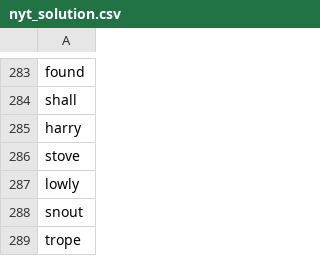
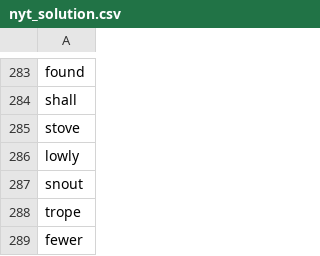
Before and after one commit to steedly/puzzles, a CSV file: wordle/dictionary/nyt_solution.csv, drawn as a sheet; only a part is shown, gaps mark what is left out; the shorter side is filled out with more unchanged rows; the diff names each change by its address in the sheet, - before the commit and + after, or states it on an @@ line.

```diff
--- a/wordle/dictionary/nyt_solution.csv
+++ b/wordle/dictionary/nyt_solution.csv
-row 285: harry
```
Also changed, not shown: 6 other files.
